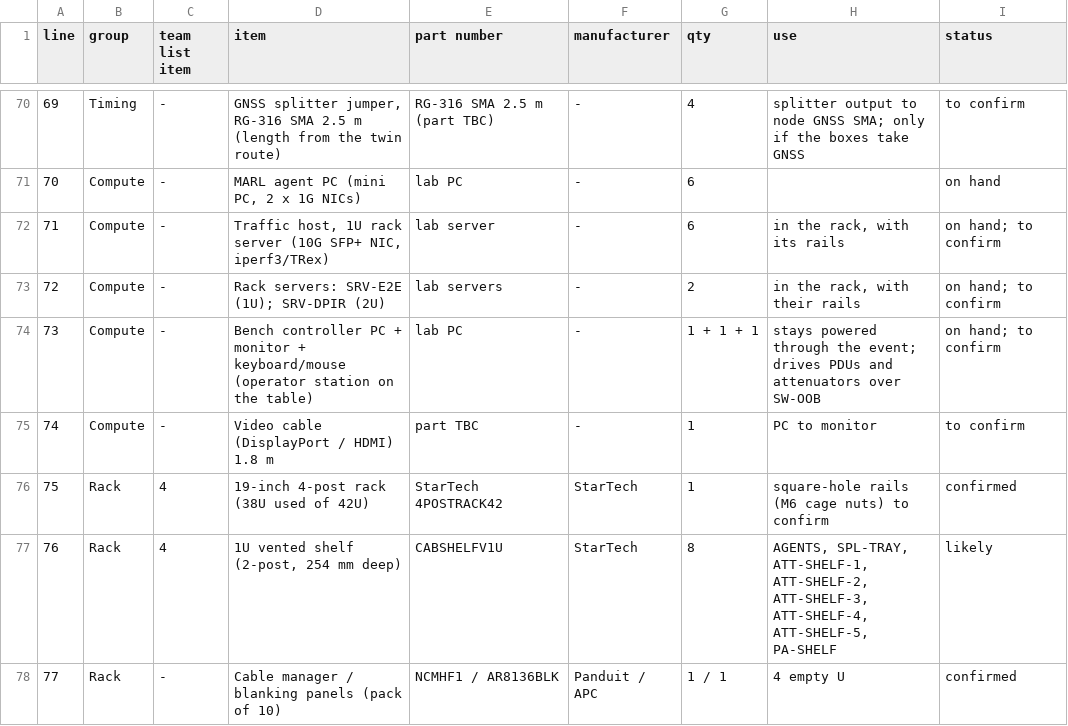
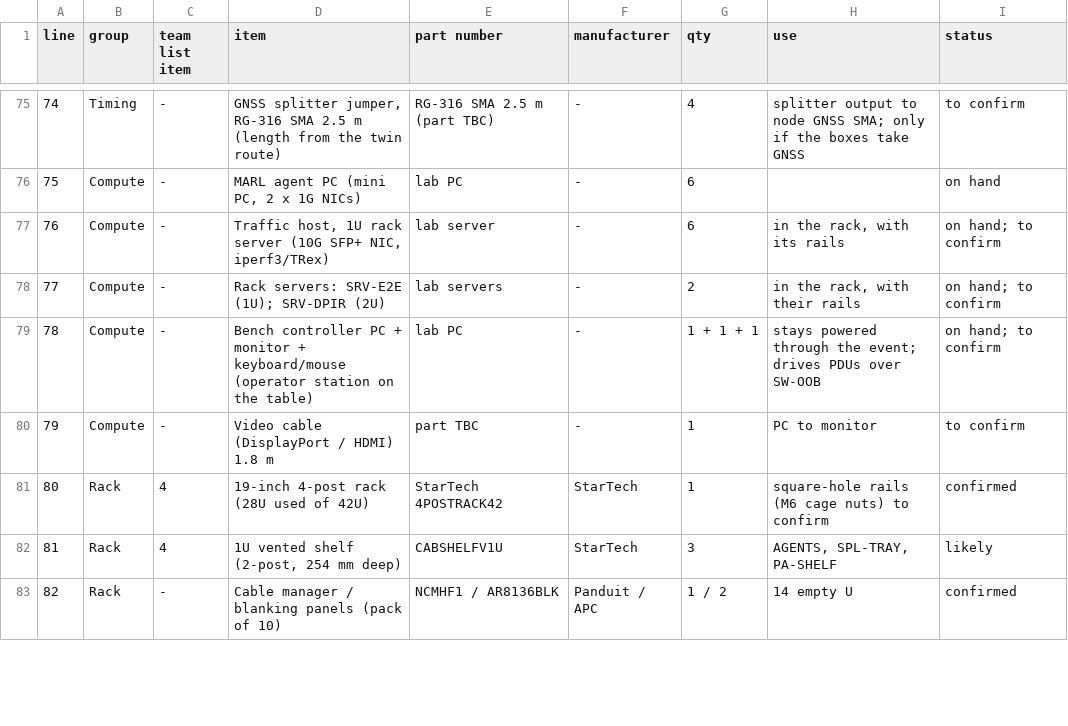
Before and after one commit to efidvir/MARL_code, a CSV file: testbed_design/out/poc1_parts_list.csv, drawn as a sheet; only a part is shown, gaps mark what is left out; addresses are those after the commit; the diff covers the shown part only; the diff names each change by its address in the sheet, - before the commit and + after, or states it on an @@ line.

```diff
--- a/testbed_design/out/poc1_parts_list.csv
+++ b/testbed_design/out/poc1_parts_list.csv
@@ column A (line) renumbered from row 48 down @@
-H79 (use): …drives PDUs and attenuators over SW-OOB
+H79 (use): …drives PDUs over SW-OOB
-D81 (item): 19-inch 4-post rack (38U used of 42U)
+D81 (item): 19-inch 4-post rack (28U used of 42U)
-G82 (qty): 8
+G82 (qty): 3
-H82 (use): AGENTS, SPL-TRAY, ATT-SHELF-1, ATT-SHELF-2, ATT-SHELF-3, ATT-SHELF-4, ATT-SHELF-5, PA-SHELF
+H82 (use): AGENTS, SPL-TRAY, PA-SHELF
-G83 (qty): 1 / 1
+G83 (qty): 1 / 2
-H83 (use): 4 empty U
+H83 (use): 14 empty U
```
Also changed, not shown: 11 added rows, 6 removed rows and 39 edited cells elsewhere in this file, testbed_design/out/poc1_cable_schedule.csv, 26 other files.
